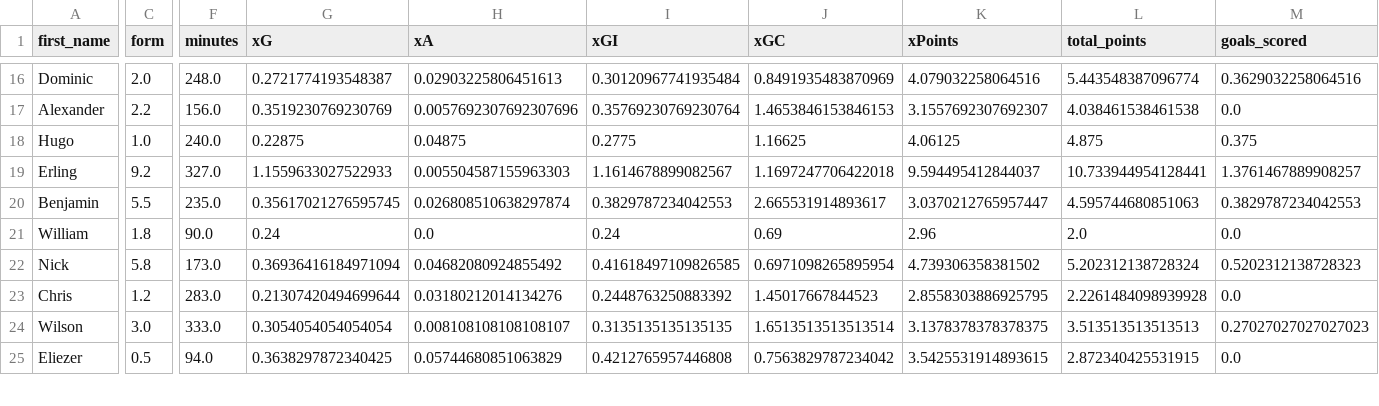
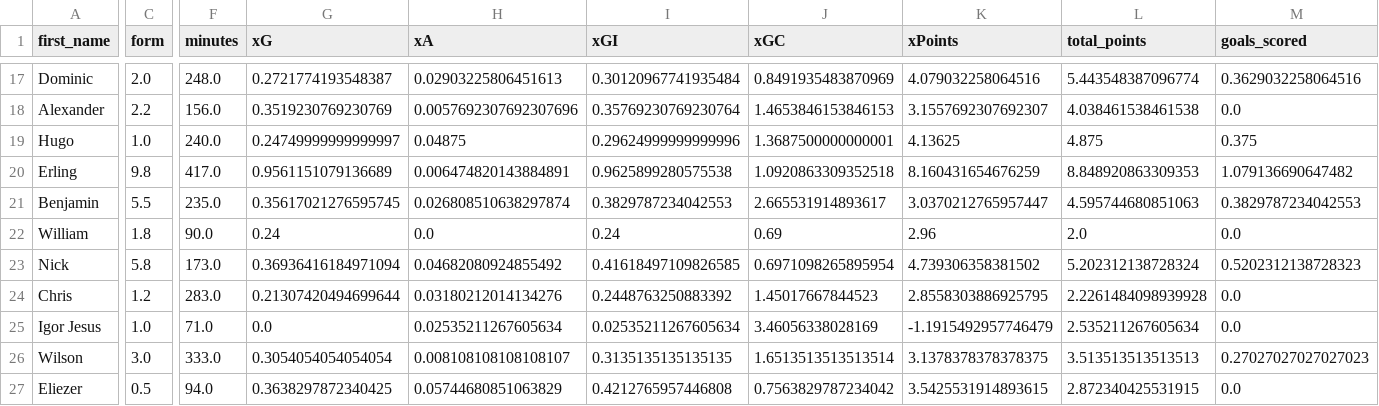
Before and after one commit to sarthakk88/FPL-Stats, a CSV file: data/attackers_away.csv, drawn as a sheet; only a part is shown, gaps mark what is left out; addresses are those after the commit; rows hold the shown columns only; the diff covers the shown part only; the diff names each change by its address in the sheet, - before the commit and + after, or states it on an @@ line.

```diff
--- a/data/attackers_away.csv
+++ b/data/attackers_away.csv
-G19 (xG): 0.22875
+G19 (xG): 0.24749999999999997
-I19 (xGI): 0.2775
+I19 (xGI): 0.29624999999999996
-J19 (xGC): 1.16625
+J19 (xGC): 1.3687500000000001
-K19 (xPoints): 4.06125
+K19 (xPoints): 4.13625
-C20 (form): 9.2
+C20 (form): 9.8
-F20 (minutes): 327.0
+F20 (minutes): 417.0
-G20 (xG): 1.1559633027522933
+G20 (xG): 0.9561151079136689
-H20 (xA): 0.005504587155963303
+H20 (xA): 0.006474820143884891
-I20 (xGI): 1.1614678899082567
+I20 (xGI): 0.9625899280575538
-J20 (xGC): 1.1697247706422018
+J20 (xGC): 1.0920863309352518
-K20 (xPoints): 9.594495412844037
+K20 (xPoints): 8.160431654676259
-L20 (total_points): 10.733944954128441
+L20 (total_points): 8.848920863309353
-M20 (goals_scored): 1.3761467889908257
+M20 (goals_scored): 1.079136690647482
+row 25: Igor Jesus | 1.0 | 71.0 | 0.0 | 0.02535211267605634 | 0.02535211267605634 | 3.46056338028169 | -1.1915492957746479 | 2.535211267605634 | 0.0
```
Also changed, not shown: 2 added rows and 48 edited cells elsewhere in this file, data/attackers_all.csv, data/defenders_all.csv, 8 other files.
